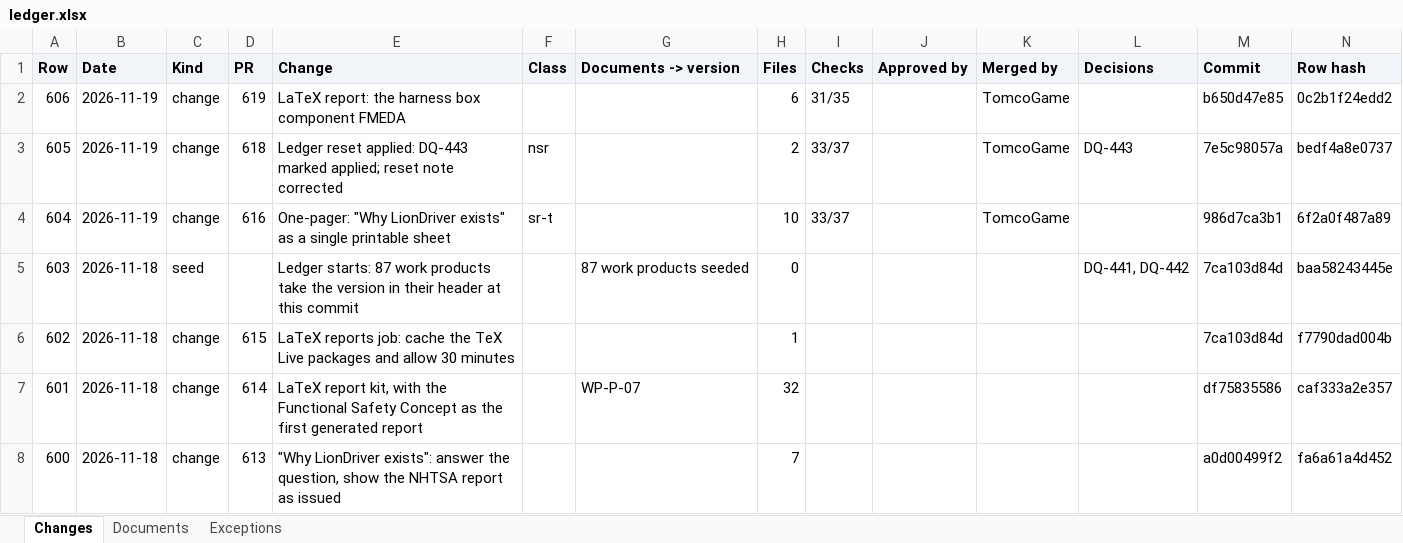
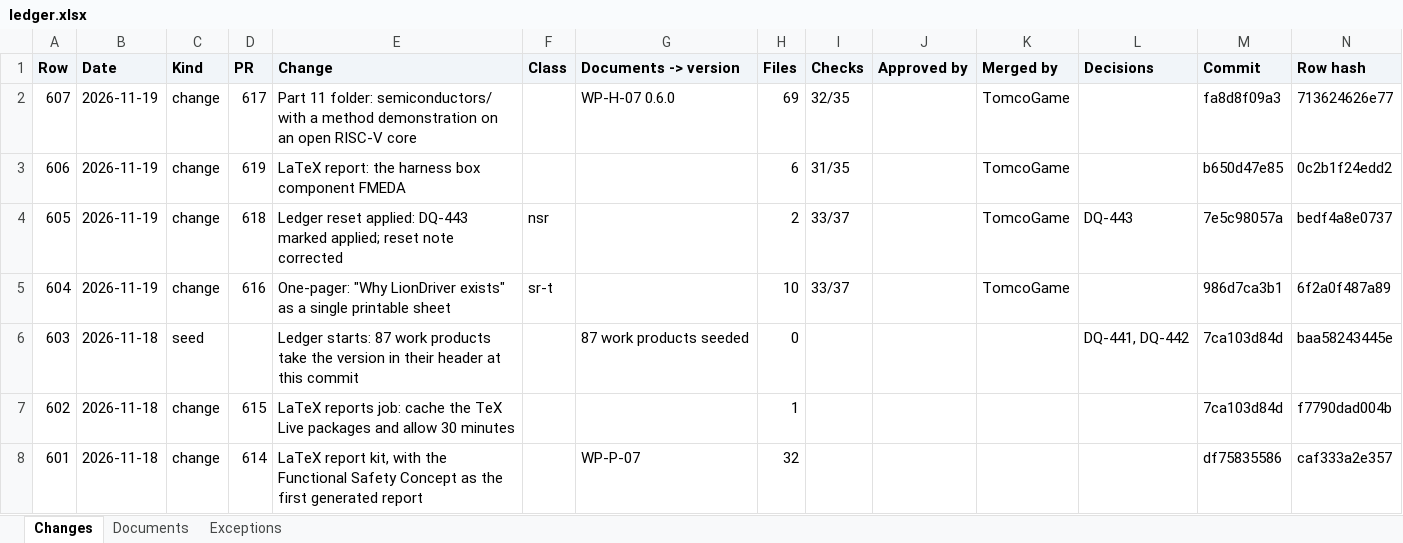
Before and after one commit to jherrodthomas/LionDriver, an Excel workbook: ledger.xlsx, sheet Changes, drawn as a sheet; only a part is shown; the shorter side is filled out with more unchanged rows; values as stored, in another font and other column widths than the file's, no borders; the diff names each change by its address in the sheet, - before the commit and + after, or states it on an @@ line.

Commit message:
Ledger: rows up to fa8d8f09

```diff
--- a/ledger.xlsx (sheet Changes)
+++ b/ledger.xlsx (sheet Changes)
+row 2: 607 | 2026-11-19 | change | 617 | Part 11 folder: semiconductors/ with a method demonstration on an open RISC-V core |  | WP-H-07 0.6.0 | 69 | 32/35 |  | TomcoGame |  | fa8d8f09a3 | 713624626e77
```
Also changed, not shown: sheet Exceptions, sheet Documents, 1 other file.
